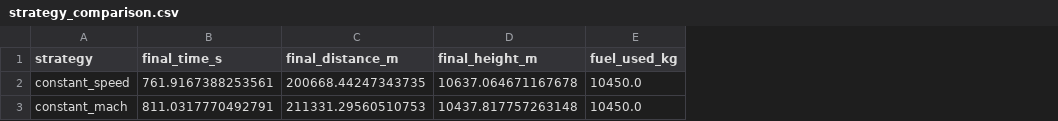
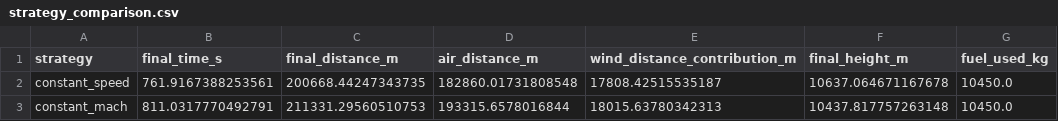
Before and after one commit to feiniao87968492/-1, a CSV file: artifacts/q1/data/strategy_comparison.csv, drawn as a sheet; only a part is shown; the diff names each change by its address in the sheet, - before the commit and + after, or states it on an @@ line.

```diff
--- a/artifacts/q1/data/strategy_comparison.csv
+++ b/artifacts/q1/data/strategy_comparison.csv
+column D (air_distance_m), rows 2-3: 182860.01731808548 | 193315.6578016844
+column E (wind_distance_contribution_m), rows 2-3: 17808.42515535187 | 18015.63780342313
```
Also changed, not shown: docs/evidence_chain.csv, docs/figure_table_registry.csv, 22 other files.
